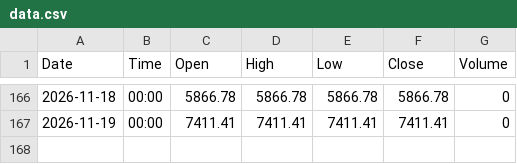
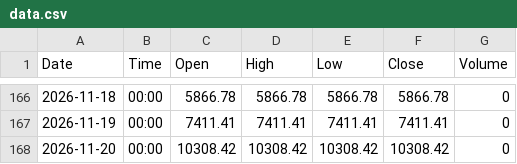
Before and after one commit to shenoy-beep/fii-dii-feed, a CSV file: data/FII_NET/data.csv, drawn as a sheet; only a part is shown, gaps mark what is left out.

```diff
--- a/data/FII_NET/data.csv
+++ b/data/FII_NET/data.csv
@@ -167 +167,2 @@ Date,Time,Open,High,Low,Close,Volume
 2026-11-19,00:00,7411.41,7411.41,7411.41,7411.41,0
+2026-11-20,00:00,10308.42,10308.42,10308.42,10308.42,0
```
Also changed, not shown: data/DII_NET/data.csv, 1 other file.
